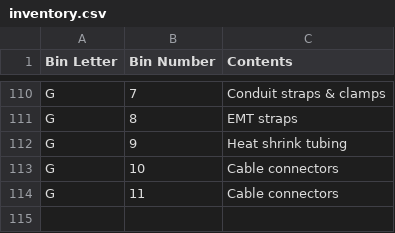
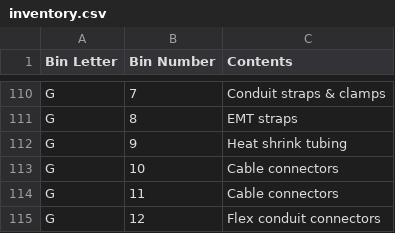
Before and after one commit to rhkim1292/asti-inventory, a CSV file: inventory.csv, drawn as a sheet; only a part is shown, gaps mark what is left out.

```diff
--- a/inventory.csv
+++ b/inventory.csv
@@ -114 +114,2 @@ G,10,Cable connectors
 G,11,Cable connectors
+G,12,Flex conduit connectors
```
Also changed, not shown: inventory-detail.csv, 1 other file.
